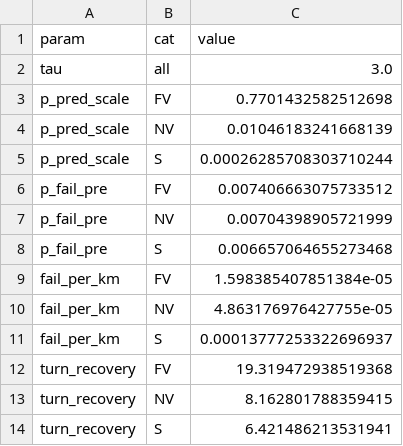
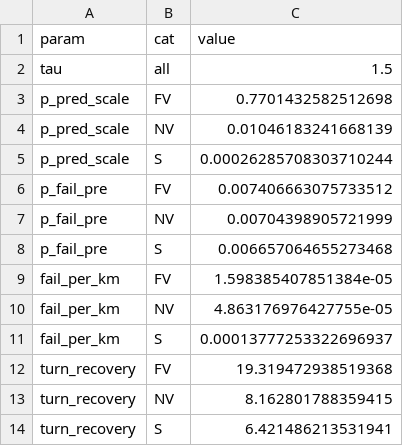
Before and after one commit to larsOhne/golden-rails, a CSV file: data/ops_calibration.csv, drawn as a sheet.

```diff
--- a/data/ops_calibration.csv
+++ b/data/ops_calibration.csv
@@ -1,3 +1,3 @@
 param,cat,value
-tau,all,3.0
+tau,all,1.5
 p_pred_scale,FV,0.7701432582512698
```
Also changed, not shown: 1 other file.
